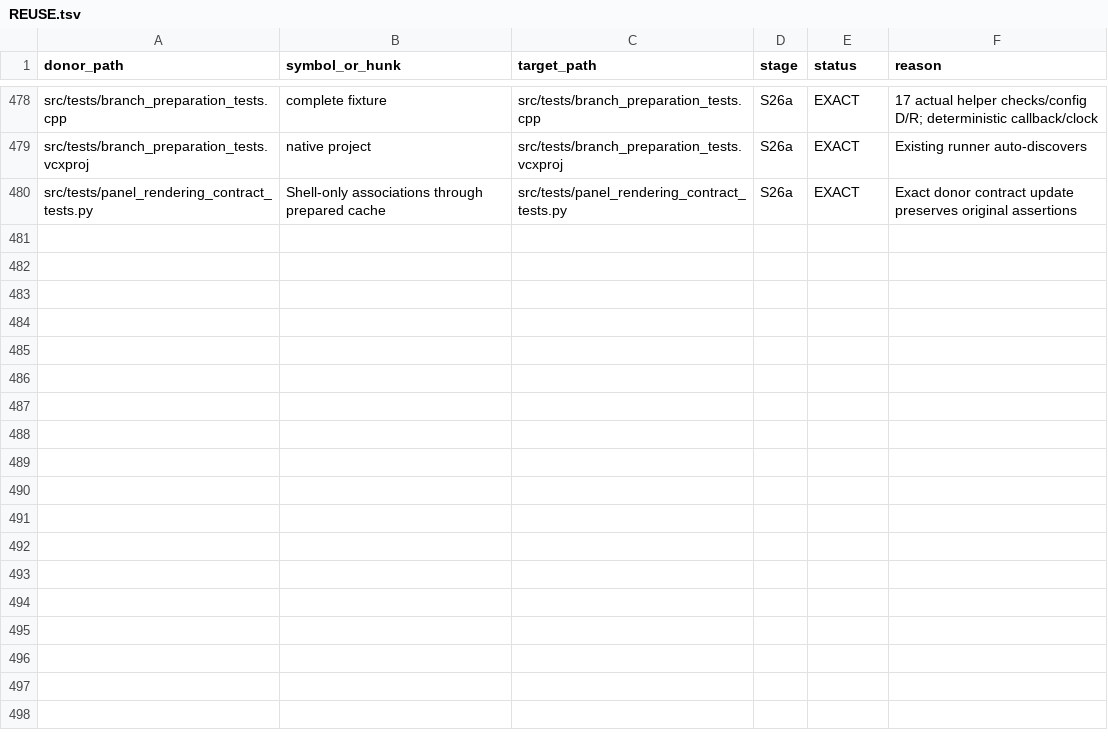
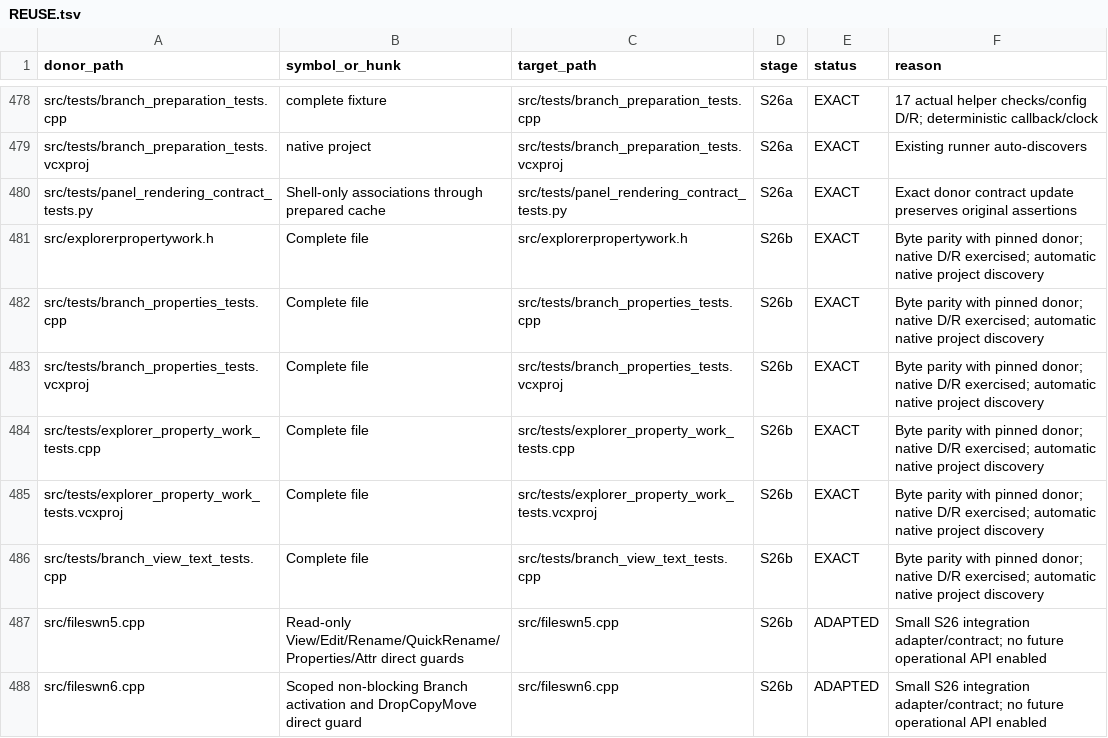
Before and after one commit to majklvi/salamander, a TSV file: doc/branch-view-port/REUSE.tsv, drawn as a sheet; only a part is shown, gaps mark what is left out; the diff covers the shown part only; the diff names each change by its address in the sheet, - before the commit and + after, or states it on an @@ line.

Commit message:
Integrate a gated read-only recursive disk panel
Publish exact row identities with icon/property lifetime guards and scoped
read-only dispatch. Keep normal disk behavior and future operations separate.

Validate Debug/Release host, native scanner/getters/properties/resources,
28 source/menu groups and actual dark/light GUI; document the gate-disabled
menu heap diagnostic limitation without changing heap accounting.

Source-PR: https://github.com/KRtkovo-eu-AI/salamander/pull/769
Source-Commit: 47661e92d4b3cbe5bb593ae3d75a3f1f698ef413
Port-Step: S26b

```diff
--- a/doc/branch-view-port/REUSE.tsv
+++ b/doc/branch-view-port/REUSE.tsv
+row 481: src/explorerpropertywork.h | Complete file | src/explorerpropertywork.h | S26b | EXACT | Byte parity with pinned donor; native D/R exercised; automatic native project discovery
+row 482: src/tests/branch_properties_tests.cpp | Complete file | src/tests/branch_properties_tests.cpp | S26b | EXACT | Byte parity with pinned donor; native D/R exercised; automatic native project discovery
+row 483: src/tests/branch_properties_tests.vcxproj | Complete file | src/tests/branch_properties_tests.vcxproj | S26b | EXACT | Byte parity with pinned donor; native D/R exercised; automatic native project discovery
+row 484: src/tests/explorer_property_work_tests.cpp | Complete file | src/tests/explorer_property_work_tests.cpp | S26b | EXACT | Byte parity with pinned donor; native D/R exercised; automatic native project discovery
+row 485: src/tests/explorer_property_work_tests.vcxproj | Complete file | src/tests/explorer_property_work_tests.vcxproj | S26b | EXACT | Byte parity with pinned donor; native D/R exercised; automatic native project discovery
+row 486: src/tests/branch_view_text_tests.cpp | Complete file | src/tests/branch_view_text_tests.cpp | S26b | EXACT | Byte parity with pinned donor; native D/R exercised; automatic native project discovery
+row 487: src/fileswn5.cpp | Read-only View/Edit/Rename/QuickRename/Properties/Attr direct guards | src/fileswn5.cpp | S26b | ADAPTED | Small S26 integration adapter/contract; no future operational API enabled
+row 488: src/fileswn6.cpp | Scoped non-blocking Branch activation and DropCopyMove direct guard | src/fileswn6.cpp | S26b | ADAPTED | Small S26 integration adapter/contract; no future operational API enabled
```
Also changed, not shown: 8 added rows and 102 edited cells elsewhere in this file, 58 other files.
